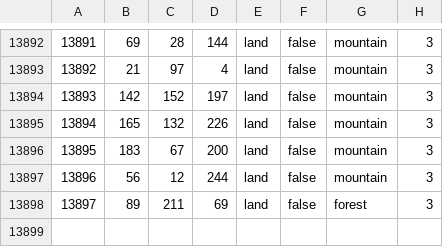
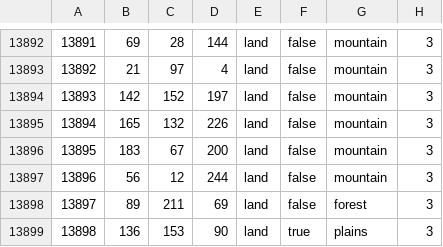
Before and after one commit to mengxinxier/Adorable-heart-beta1, a CSV file: map/definition.csv, drawn as a sheet; only a part is shown, gaps mark what is left out; the diff names each change by its address in the sheet, - before the commit and + after, or states it on an @@ line.

```diff
--- a/map/definition.csv
+++ b/map/definition.csv
+row 13899: 13898 | 136 | 153 | 90 | land | true | plains | 3
```
Also changed, not shown: 9 other files.
